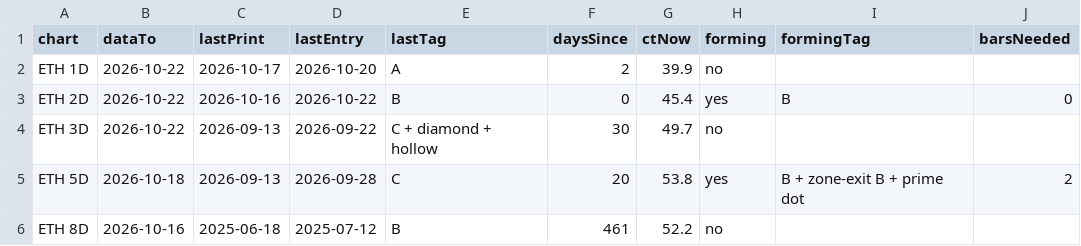
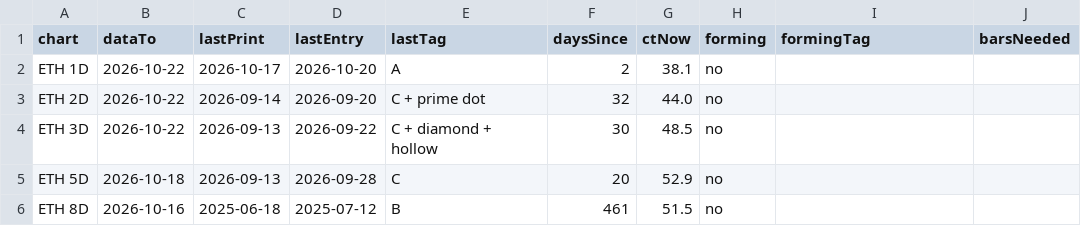
Before and after one commit to jaredbausch-ai/ctzb-data, a CSV file: datasets/live.csv, drawn as a sheet.

```diff
--- a/datasets/live.csv
+++ b/datasets/live.csv
@@ -1,6 +1,6 @@
 chart,dataTo,lastPrint,lastEntry,lastTag,daysSince,ctNow,forming,formingTag,barsNeeded
-ETH 1D,2026-10-22,2026-10-17,2026-10-20,A,2,39.9,no,,
-ETH 2D,2026-10-22,2026-10-16,2026-10-22,B,0,45.4,yes,B,0
-ETH 3D,2026-10-22,2026-09-13,2026-09-22,C + diamond + hollow,30,49.7,no,,
-ETH 5D,2026-10-18,2026-09-13,2026-09-28,C,20,53.8,yes,B + zone-exit B + prime dot,2
-ETH 8D,2026-10-16,2025-06-18,2025-07-12,B,461,52.2,no,,
+ETH 1D,2026-10-22,2026-10-17,2026-10-20,A,2,38.1,no,,
+ETH 2D,2026-10-22,2026-09-14,2026-09-20,C + prime dot,32,44.0,no,,
+ETH 3D,2026-10-22,2026-09-13,2026-09-22,C + diamond + hollow,30,48.5,no,,
+ETH 5D,2026-10-18,2026-09-13,2026-09-28,C,20,52.9,no,,
+ETH 8D,2026-10-16,2025-06-18,2025-07-12,B,461,51.5,no,,
```
Also changed, not shown: data/BTC_12H.csv, data/ETH_12H.csv, 16 other files.
